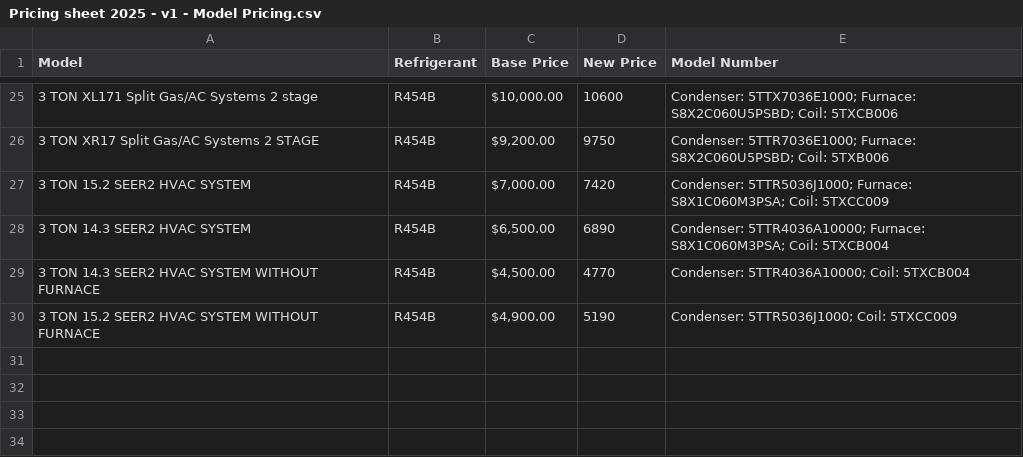
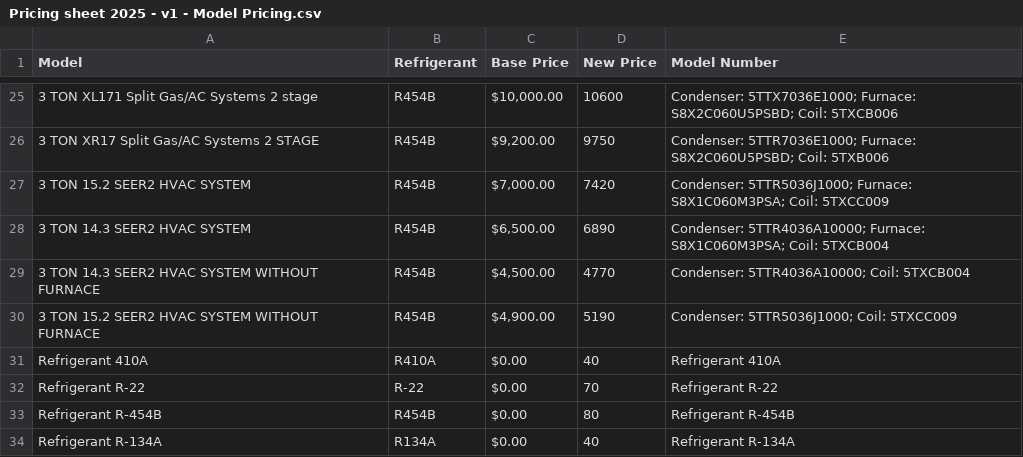
Before and after one commit to M-SConsultingGroup/pg-mech-web-app, a CSV file: public/Pricing sheet 2025 - v1 - Model Pricing.csv, drawn as a sheet; only a part is shown, gaps mark what is left out; the diff names each change by its address in the sheet, - before the commit and + after, or states it on an @@ line.

Commit message:
added refrigerant to the AddOns pricing sheet

```diff
--- a/public/Pricing sheet 2025 - v1 - Model Pricing.csv
+++ b/public/Pricing sheet 2025 - v1 - Model Pricing.csv
+row 31: Refrigerant 410A | R410A | $0.00 | 40 | Refrigerant 410A
+row 32: Refrigerant R-22 | R-22 | $0.00 | 70 | Refrigerant R-22
+row 33: Refrigerant R-454B | R454B | $0.00 | 80 | Refrigerant R-454B
+row 34: Refrigerant R-134A | R134A | $0.00 | 40 | Refrigerant R-134A
```
Also changed, not shown: public/Pricing sheet 2025 - v1 - AddOns.csv, 2 other files.
